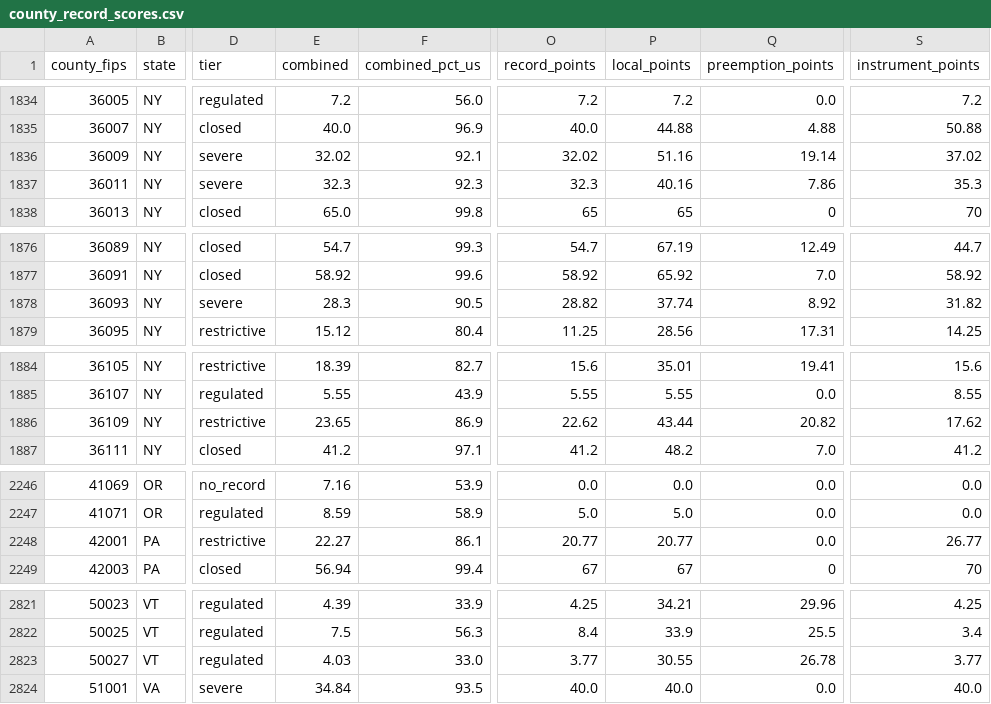
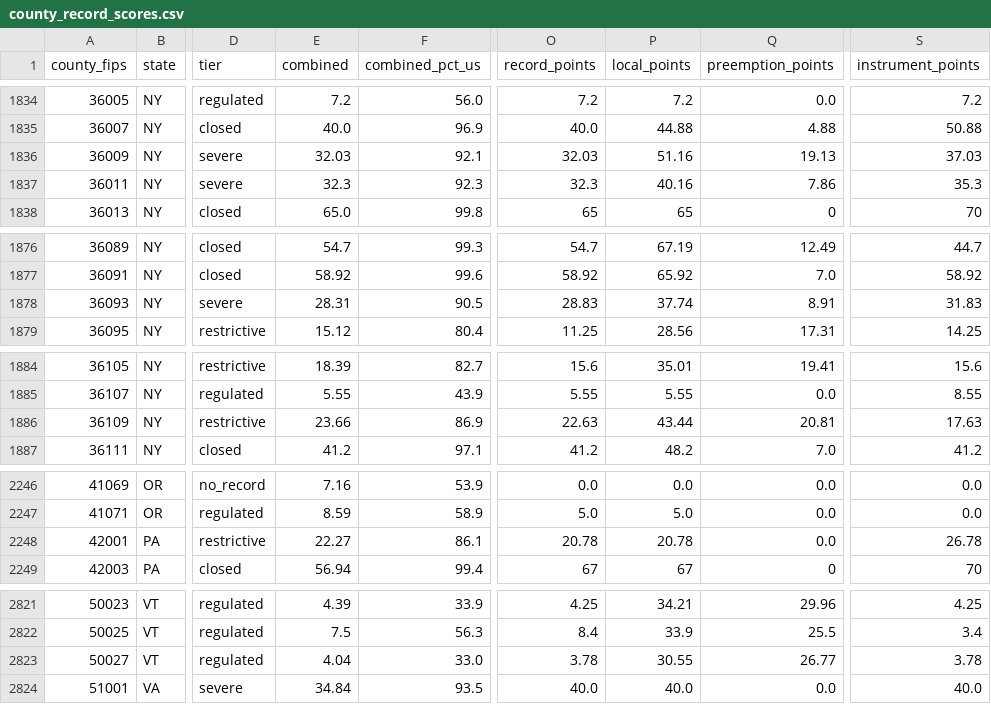
Before and after one commit to pricephillips/renewable-opposition, a CSV file: data/model/county_record_scores.csv, drawn as a sheet; only a part is shown, gaps mark what is left out; the diff covers the shown part only; the diff names each change by its address in the sheet, - before the commit and + after, or states it on an @@ line.

```diff
--- a/data/model/county_record_scores.csv
+++ b/data/model/county_record_scores.csv
-E1836 (combined): 32.02
+E1836 (combined): 32.03
-O1836 (record_points): 32.02
+O1836 (record_points): 32.03
-Q1836 (preemption_points): 19.14
+Q1836 (preemption_points): 19.13
-S1836 (instrument_points): 37.02
+S1836 (instrument_points): 37.03
-E1878 (combined): 28.3
+E1878 (combined): 28.31
-O1878 (record_points): 28.82
+O1878 (record_points): 28.83
-Q1878 (preemption_points): 8.92
+Q1878 (preemption_points): 8.91
-S1878 (instrument_points): 31.82
+S1878 (instrument_points): 31.83
-E1886 (combined): 23.65
+E1886 (combined): 23.66
-O1886 (record_points): 22.62
+O1886 (record_points): 22.63
-Q1886 (preemption_points): 20.82
+Q1886 (preemption_points): 20.81
-S1886 (instrument_points): 17.62
+S1886 (instrument_points): 17.63
-O2248 (record_points): 20.77
+O2248 (record_points): 20.78
-P2248 (local_points): 20.77
+P2248 (local_points): 20.78
-S2248 (instrument_points): 26.77
+S2248 (instrument_points): 26.78
-E2823 (combined): 4.03
+E2823 (combined): 4.04
-O2823 (record_points): 3.77
+O2823 (record_points): 3.78
-Q2823 (preemption_points): 26.78
+Q2823 (preemption_points): 26.77
-S2823 (instrument_points): 3.77
+S2823 (instrument_points): 3.78
```
Also changed, not shown: 56 edited cells elsewhere in this file, data/review/outcome_worklist.csv, 4 other files.
